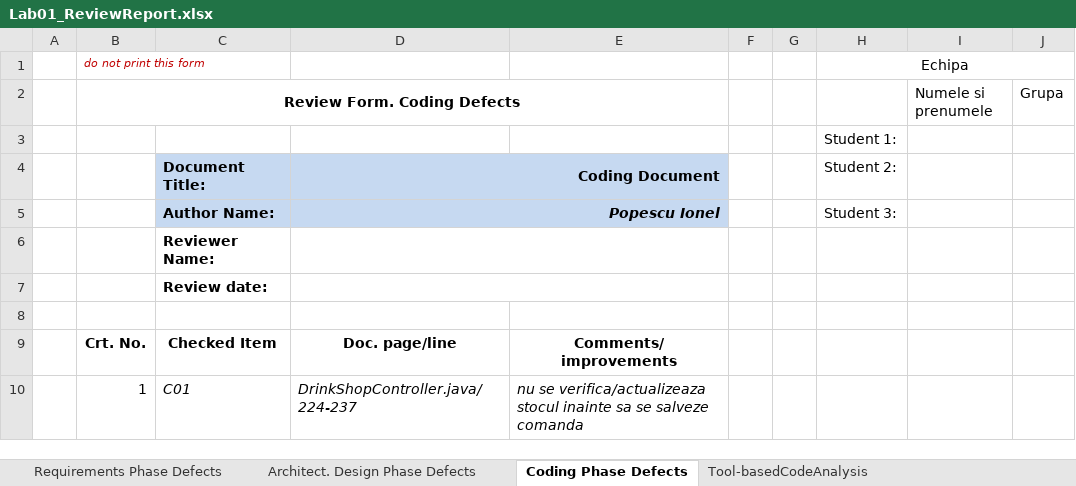
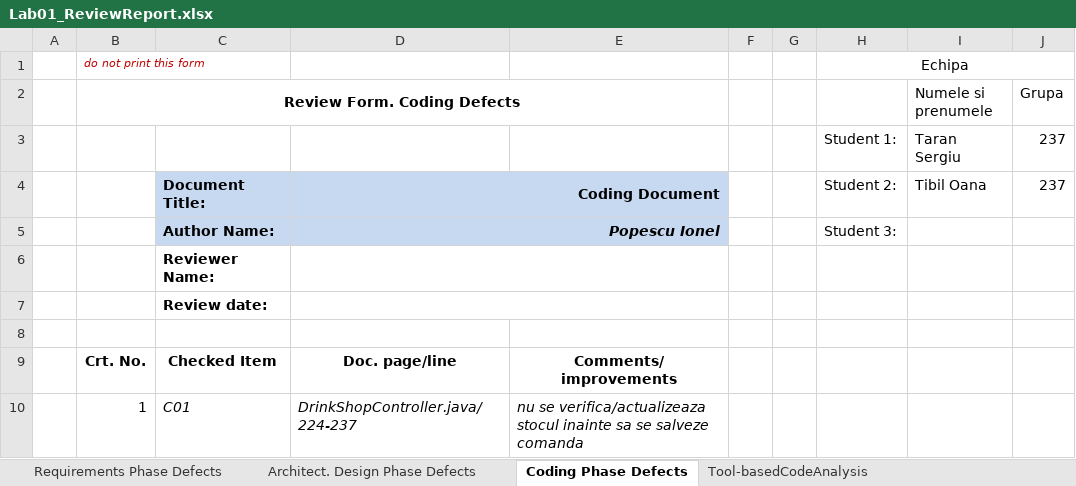
Before and after one commit to SergiuMihaiTaran/VVSS, an Excel workbook: docs/Lab01/Lab01_ReviewReport.xlsx, sheet Coding Phase Defects, drawn as a sheet; only a part is shown; values as stored, in another font and other column widths than the file's, no borders; removed rows and columns are numbered as before the commit, all else as after; the diff names each change by its address in the sheet, - before the commit and + after, or states it on an @@ line.

```diff
--- a/docs/Lab01/Lab01_ReviewReport.xlsx (sheet Coding Phase Defects)
+++ b/docs/Lab01/Lab01_ReviewReport.xlsx (sheet Coding Phase Defects)
-row 3:  |  |  |  |  |  |  | Student 1:
+row 3:  |  |  |  |  |  |  | Student 1: | Taran Sergiu | 237
-I4 (Numele si prenumele): (empty)
+I4 (Numele si prenumele): Tibil Oana
-J4 (Grupa): (empty)
+J4 (Grupa): 237
```
Also changed, not shown: sheet Tool-basedCodeAnalysis, sheet Architect. Design Phase Defects, 14 other files.
